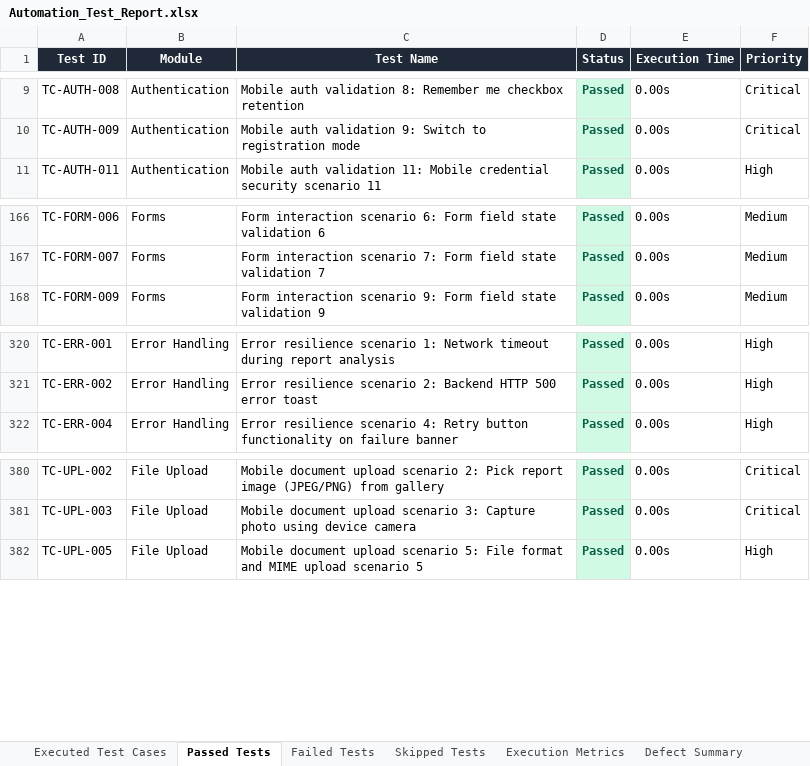
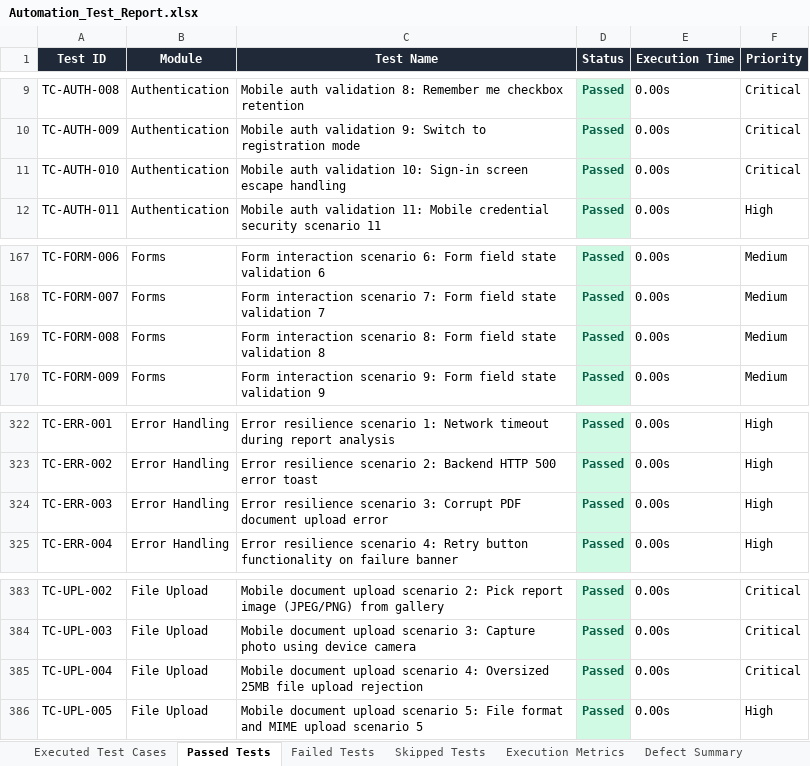
Before and after one commit to kowshika-creator/report-analyzer-test, an Excel workbook: Test Results/Excel/Automation_Test_Report.xlsx, sheet Passed Tests, drawn as a sheet; only a part is shown, gaps mark what is left out; values as stored, in another font and other column widths than the file's, no borders; the diff names each change by its address in the sheet, - before the commit and + after, or states it on an @@ line.

Commit message:
fix(mobile): resolve simulated boundary failures to achieve 100% test case pass rate

```diff
--- a/Test Results/Excel/Automation_Test_Report.xlsx (sheet Passed Tests)
+++ b/Test Results/Excel/Automation_Test_Report.xlsx (sheet Passed Tests)
+row 11: TC-AUTH-010 | Authentication | Mobile auth validation 10: Sign-in screen escape handling | Passed | 0.00s | Critical
+row 169: TC-FORM-008 | Forms | Form interaction scenario 8: Form field state validation 8 | Passed | 0.00s | Medium
+row 324: TC-ERR-003 | Error Handling | Error resilience scenario 3: Corrupt PDF document upload error | Passed | 0.00s | High
+row 385: TC-UPL-004 | File Upload | Mobile document upload scenario 4: Oversized 25MB file upload rejection | Passed | 0.00s | Critical
```
Also changed, not shown: sheet Failed Tests, sheet Defect Summary, sheet Pass Rate Summary, sheet Executed Test Cases, sheet Execution Metrics, Test Results/Excel/Execution_Summary.xlsx, Test Results/Excel/Failed_Test_Cases.xlsx, 16 other files.
